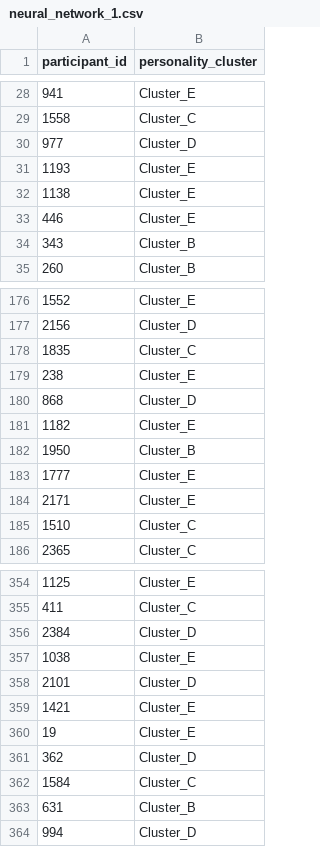
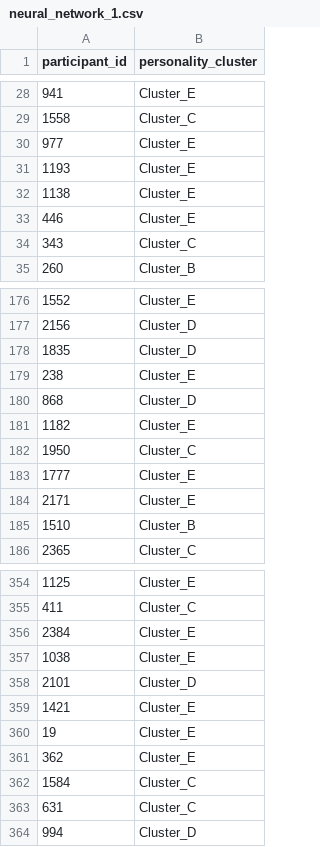
Before and after one commit to kartikeya-dimri/Personality-Cluster-Prediction, a CSV file: output/neural_network_1.csv, drawn as a sheet; only a part is shown, gaps mark what is left out; the diff covers the shown part only.

```diff
--- a/output/neural_network_1.csv
+++ b/output/neural_network_1.csv
@@ -29,3 +29,3 @@ participant_id,personality_cluster
 1558,Cluster_C
-977,Cluster_D
+977,Cluster_E
 1193,Cluster_E
@@ -33,3 +33,3 @@ participant_id,personality_cluster
 446,Cluster_E
-343,Cluster_B
+343,Cluster_C
 260,Cluster_B
@@ -177,3 +177,3 @@ participant_id,personality_cluster
 2156,Cluster_D
-1835,Cluster_C
+1835,Cluster_D
 238,Cluster_E
@@ -181,6 +181,6 @@ participant_id,personality_cluster
 1182,Cluster_E
-1950,Cluster_B
+1950,Cluster_C
 1777,Cluster_E
 2171,Cluster_E
-1510,Cluster_C
+1510,Cluster_B
 2365,Cluster_C
@@ -355,3 +355,3 @@ participant_id,personality_cluster
 411,Cluster_C
-2384,Cluster_D
+2384,Cluster_E
 1038,Cluster_E
@@ -360,5 +360,5 @@ participant_id,personality_cluster
 19,Cluster_E
-362,Cluster_D
+362,Cluster_E
 1584,Cluster_C
-631,Cluster_B
+631,Cluster_C
 994,Cluster_D
```
Also changed, not shown: 28 edited cells elsewhere in this file, 2 other files.
